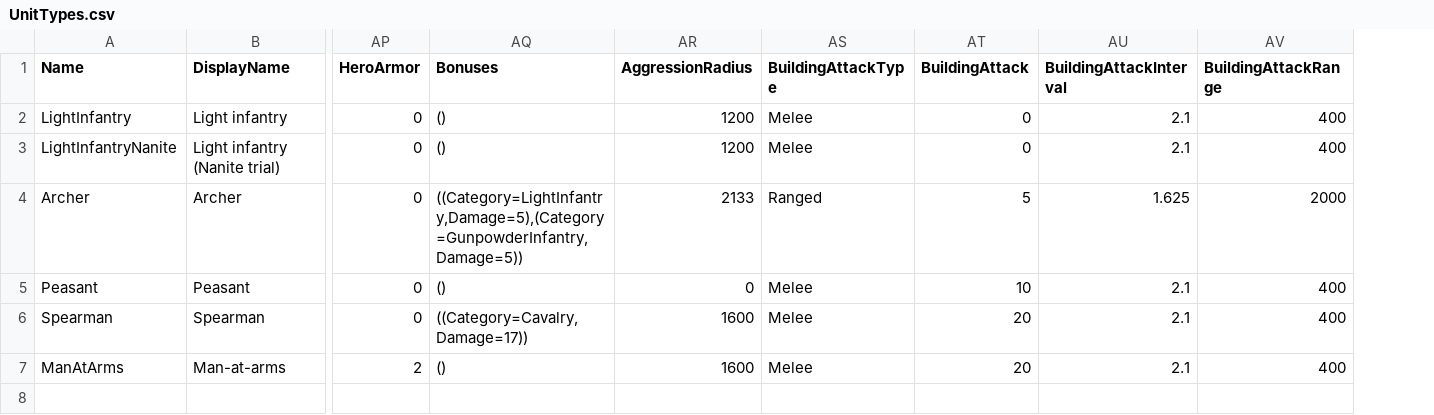
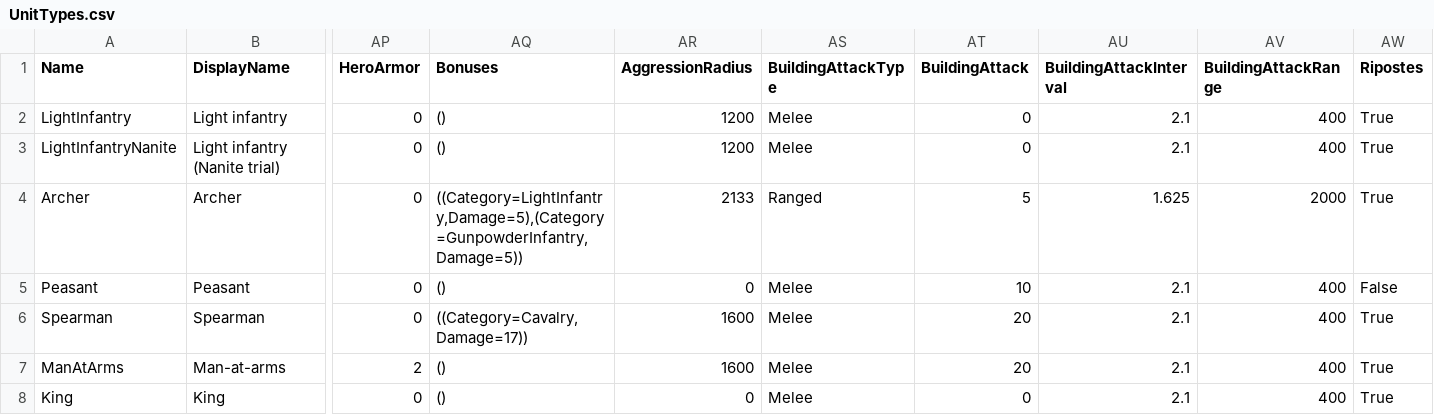
Before and after one commit to esdragor/MyCrusader, a CSV file: Tools/Data/UnitTypes.csv, drawn as a sheet; only a part is shown, gaps mark what is left out; rows hold the shown columns only; the diff names each change by its address in the sheet, - before the commit and + after, or states it on an @@ line.

Commit message:
Victory V5: Regicide (D355) - a King per slot with the option, his death defeats his slot
King unit (250 HP, Spearman speed, 50 attack, out of population, never healed, no attack
on buildings, ripostes but never picks a target itself; grid Stop only, attack-move is a
plain move for him), floating gold crown; death sends KingDied (thread for all, alert for
allies only) then the defeat (King) at the end of the step. Cheats SpawnKing / KillKing,
texts fr/en/ja, tests Victory.Regicide.*, quick_check victory regicide and net King death,
scenario regicide.

```diff
--- a/Tools/Data/UnitTypes.csv
+++ b/Tools/Data/UnitTypes.csv
+column AW (Ripostes), rows 2-7: True | True | True | False | True | True
+row 8: King | King | 0 | () | 0 | Melee | 0 | 2.1 | 400 | True
```
Also changed, not shown: 41 other files.
